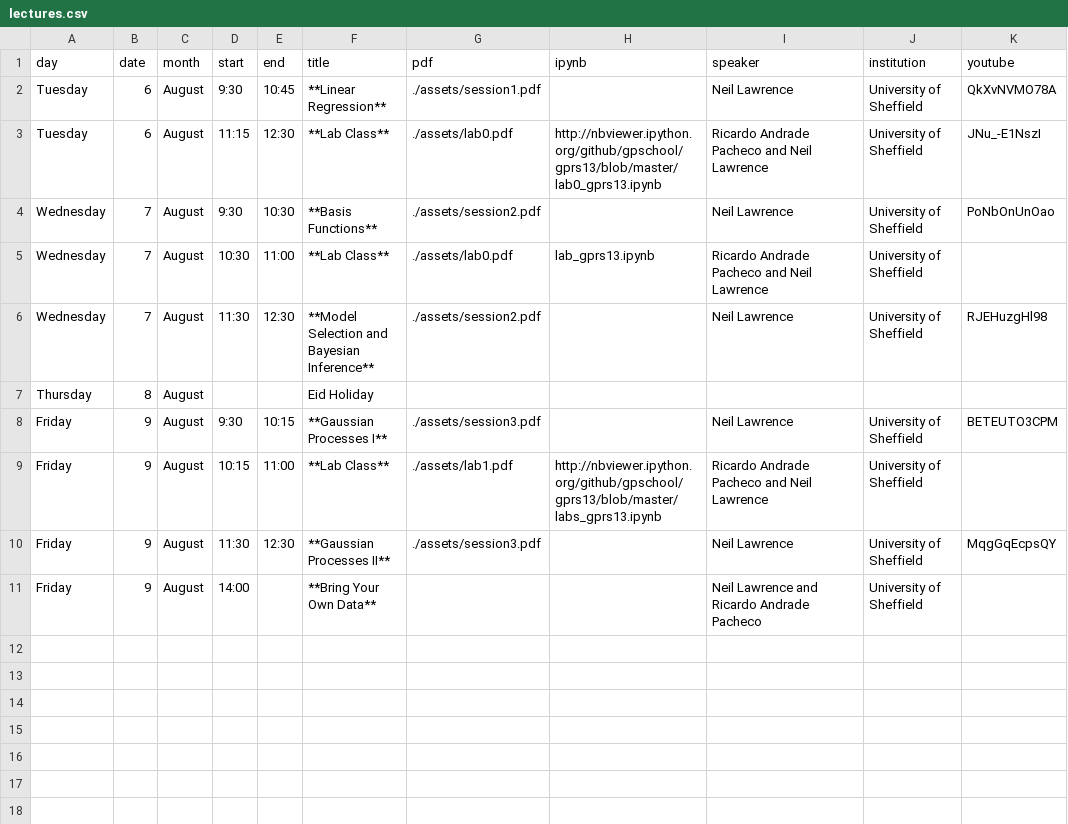
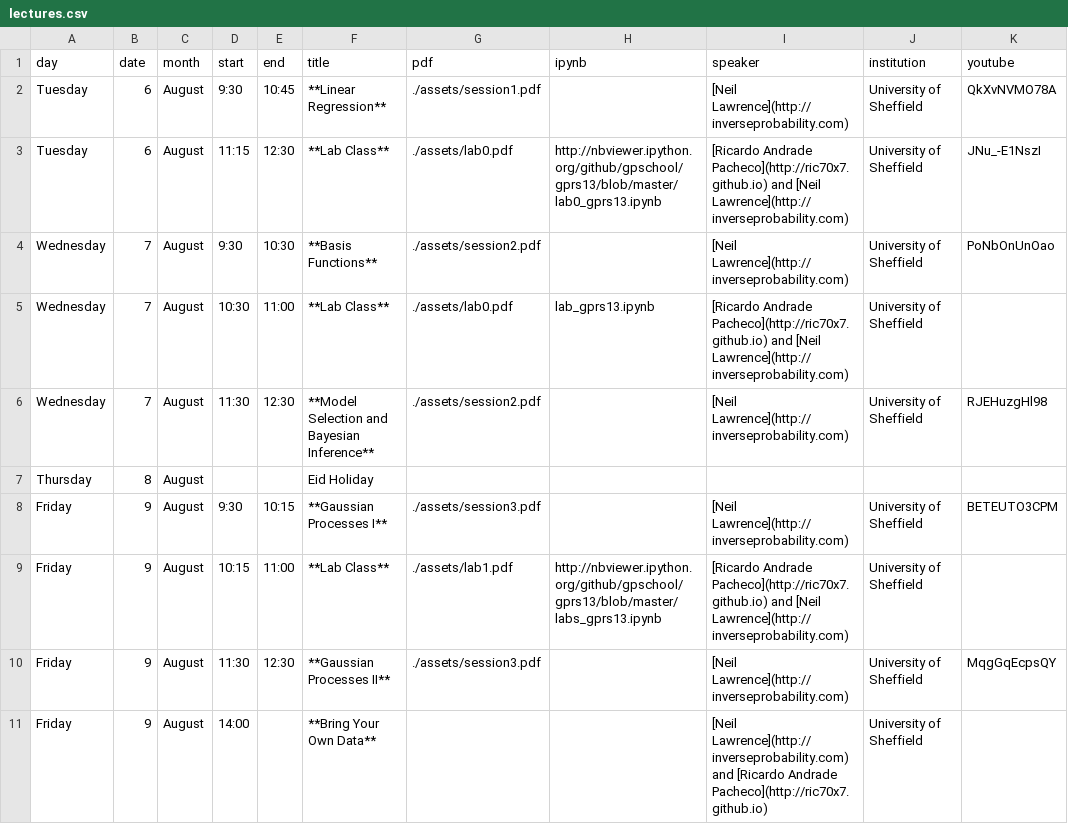
Before and after one commit to datsciafrica/gpss2013, a CSV file: _data/lectures.csv, drawn as a sheet.

Commit message:
Update lectures.csv

```diff
--- a/_data/lectures.csv
+++ b/_data/lectures.csv
@@ -1,11 +1,11 @@
 day,date,month,start,end,title,pdf,ipynb,speaker,institution,youtube
-Tuesday,6,August,9:30,10:45,**Linear Regression**,./assets/session1.pdf,,Neil Lawrence,University of Sheffield,QkXvNVMO78A
-Tuesday,6,August,11:15,12:30,**Lab Class**,./assets/lab0.pdf,http://nbviewer.ipython.org/github/gpschool/gprs13/blob/master/lab0_gprs13.ipynb,Ricardo Andrade Pacheco and Neil Lawrence,University of Sheffield,JNu_-E1NszI
-Wednesday,7,August,9:30,10:30,"**Basis Functions**",./assets/session2.pdf,,Neil Lawrence,University of Sheffield,PoNbOnUnOao
-Wednesday,7,August,10:30,11:00,**Lab Class**,./assets/lab0.pdf,lab_gprs13.ipynb,Ricardo Andrade Pacheco and Neil Lawrence,University of Sheffield,
-Wednesday,7,August,11:30,12:30,"**Model Selection and Bayesian Inference**",./assets/session2.pdf,,Neil Lawrence,University of Sheffield,RJEHuzgHl98
+Tuesday,6,August,9:30,10:45,**Linear Regression**,./assets/session1.pdf,,[Neil Lawrence](http://inverseprobability.com),University of Sheffield,QkXvNVMO78A
+Tuesday,6,August,11:15,12:30,**Lab Class**,./assets/lab0.pdf,http://nbviewer.ipython.org/github/gpschool/gprs13/blob/master/lab0_gprs13.ipynb,[Ricardo Andrade Pacheco](http://ric70x7.github.io) and [Neil Lawrence](http://inverseprobability.com),University of Sheffield,JNu_-E1NszI
+Wednesday,7,August,9:30,10:30,"**Basis Functions**",./assets/session2.pdf,,[Neil Lawrence](http://inverseprobability.com),University of Sheffield,PoNbOnUnOao
+Wednesday,7,August,10:30,11:00,**Lab Class**,./assets/lab0.pdf,lab_gprs13.ipynb,[Ricardo Andrade Pacheco](http://ric70x7.github.io) and [Neil Lawrence](http://inverseprobability.com),University of Sheffield,
+Wednesday,7,August,11:30,12:30,"**Model Selection and Bayesian Inference**",./assets/session2.pdf,,[Neil Lawrence](http://inverseprobability.com),University of Sheffield,RJEHuzgHl98
 Thursday,8,August,,,Eid Holiday,,,,,
-Friday,9,August,9:30,10:15,**Gaussian Processes I**,./assets/session3.pdf,,Neil Lawrence, University of Sheffield,BETEUTO3CPM
-Friday,9,August,10:15,11:00,**Lab Class**,./assets/lab1.pdf,http://nbviewer.ipython.org/github/gpschool/gprs13/blob/master/labs_gprs13.ipynb,Ricardo Andrade Pacheco and Neil Lawrence,University of Sheffield,
-Friday,9,August,11:30,12:30,**Gaussian Processes II**,./assets/session3.pdf,,Neil Lawrence, University of Sheffield,MqgGqEcpsQY
-Friday,9,August,14:00,,**Bring Your Own Data**,,,Neil Lawrence and Ricardo Andrade Pacheco, University of Sheffield,
+Friday,9,August,9:30,10:15,**Gaussian Processes I**,./assets/session3.pdf,,[Neil Lawrence](http://inverseprobability.com), University of Sheffield,BETEUTO3CPM
+Friday,9,August,10:15,11:00,**Lab Class**,./assets/lab1.pdf,http://nbviewer.ipython.org/github/gpschool/gprs13/blob/master/labs_gprs13.ipynb,[Ricardo Andrade Pacheco](http://ric70x7.github.io) and [Neil Lawrence](http://inverseprobability.com),University of Sheffield,
+Friday,9,August,11:30,12:30,**Gaussian Processes II**,./assets/session3.pdf,,[Neil Lawrence](http://inverseprobability.com), University of Sheffield,MqgGqEcpsQY
+Friday,9,August,14:00,,**Bring Your Own Data**,,,[Neil Lawrence](http://inverseprobability.com) and [Ricardo Andrade Pacheco](http://ric70x7.github.io), University of Sheffield,
```
Also changed, not shown: 1 other file.
